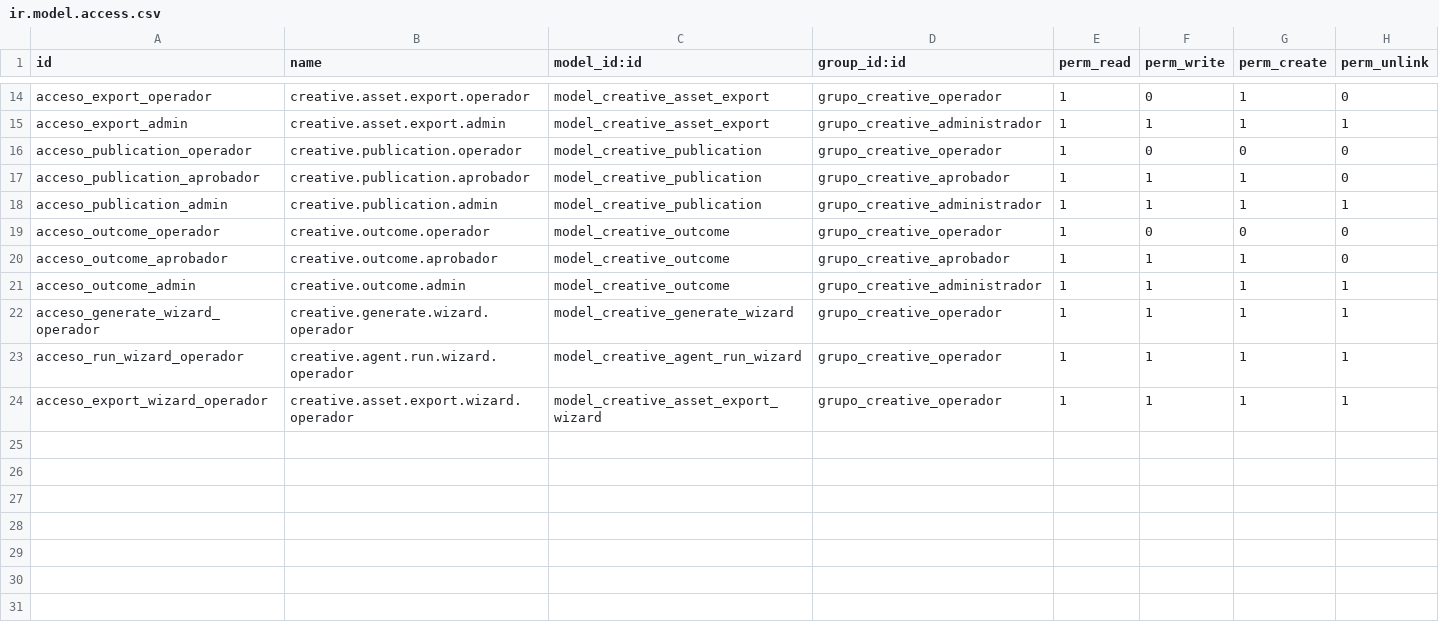
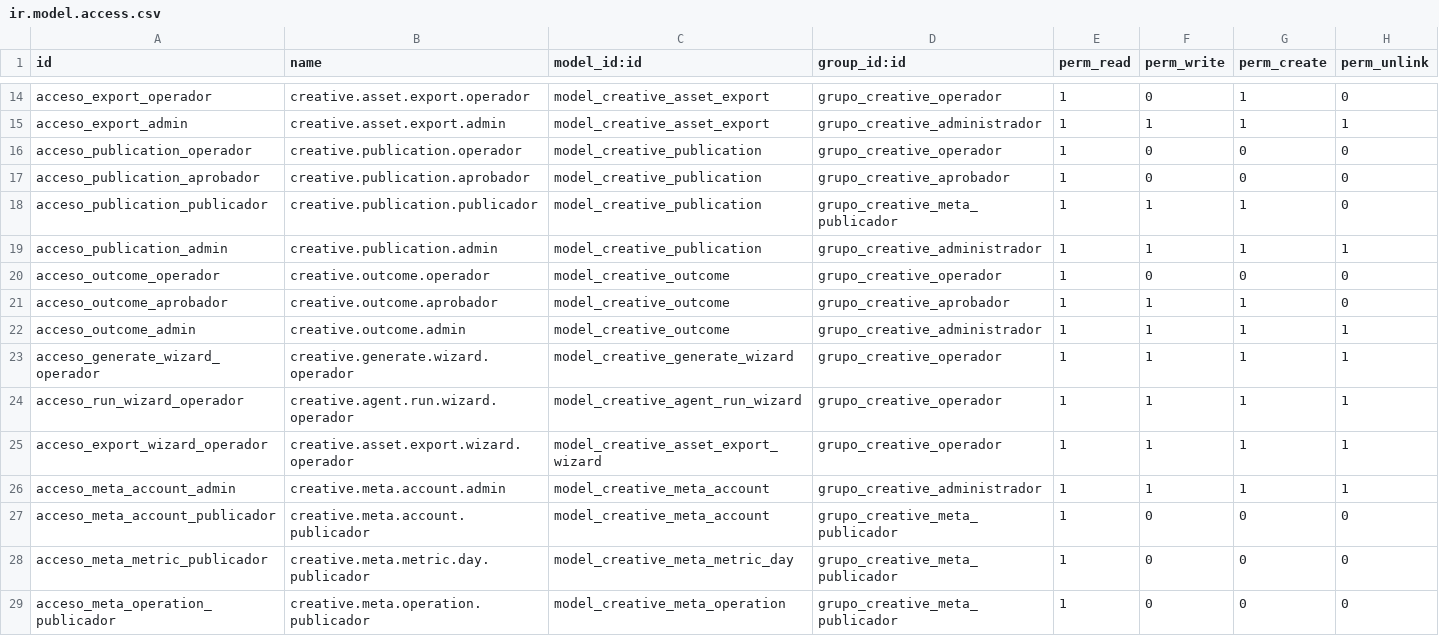
Before and after one commit to fabrii9/creative_lab, a CSV file: security/ir.model.access.csv, drawn as a sheet; only a part is shown, gaps mark what is left out.

Commit message:
Integra publicación Meta Ads y métricas

```diff
--- a/security/ir.model.access.csv
+++ b/security/ir.model.access.csv
@@ -16,3 +16,4 @@ acceso_export_admin,creative.asset.export.admin,model_creative_asset_export,grup
 acceso_publication_operador,creative.publication.operador,model_creative_publication,grupo_creative_operador,1,0,0,0
-acceso_publication_aprobador,creative.publication.aprobador,model_creative_publication,grupo_creative_aprobador,1,1,1,0
+acceso_publication_aprobador,creative.publication.aprobador,model_creative_publication,grupo_creative_aprobador,1,0,0,0
+acceso_publication_publicador,creative.publication.publicador,model_creative_publication,grupo_creative_meta_publicador,1,1,1,0
 acceso_publication_admin,creative.publication.admin,model_creative_publication,grupo_creative_administrador,1,1,1,1
@@ -24 +25,5 @@ acceso_run_wizard_operador,creative.agent.run.wizard.operador,model_creative_age
 acceso_export_wizard_operador,creative.asset.export.wizard.operador,model_creative_asset_export_wizard,grupo_creative_operador,1,1,1,1
+acceso_meta_account_admin,creative.meta.account.admin,model_creative_meta_account,grupo_creative_administrador,1,1,1,1
+acceso_meta_account_publicador,creative.meta.account.publicador,model_creative_meta_account,grupo_creative_meta_publicador,1,0,0,0
+acceso_meta_metric_publicador,creative.meta.metric.day.publicador,model_creative_meta_metric_day,grupo_creative_meta_publicador,1,0,0,0
+acceso_meta_operation_publicador,creative.meta.operation.publicador,model_creative_meta_operation,grupo_creative_meta_publicador,1,0,0,0
```
Also changed, not shown: 21 other files.
